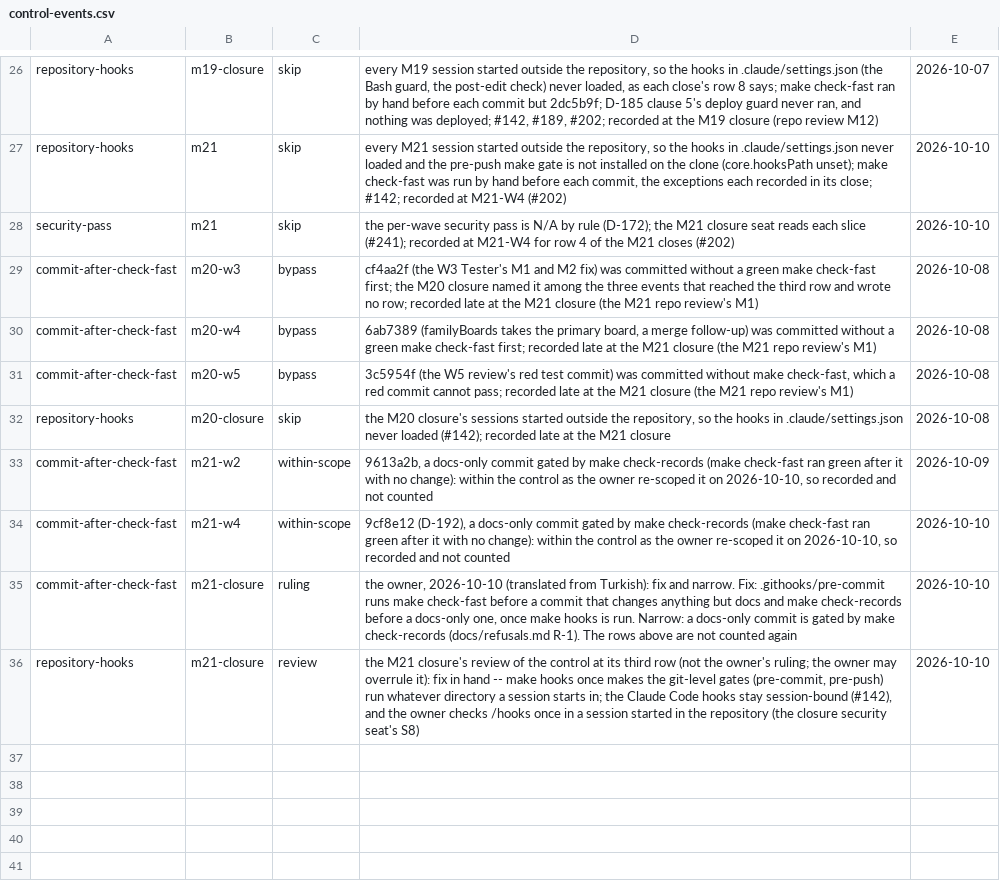
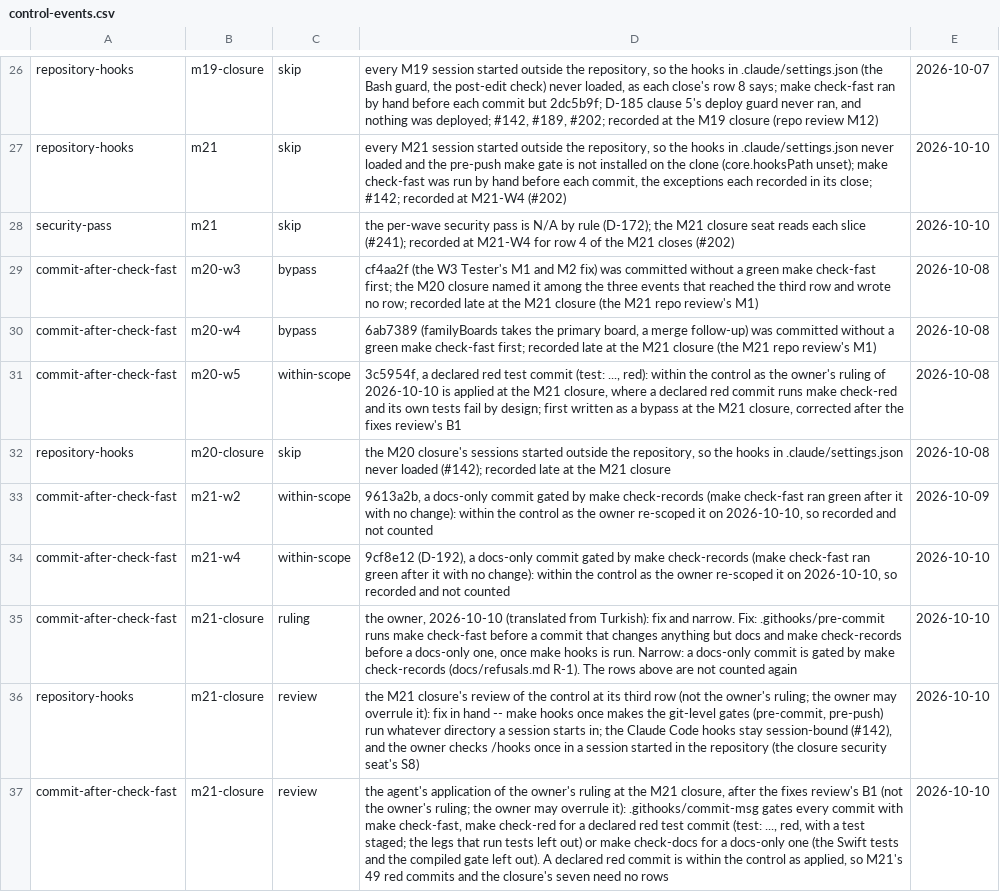
Before and after one commit to umutcanapaydin/Model_Ranking, a CSV file: docs/control-events.csv, drawn as a sheet; only a part is shown, gaps mark what is left out.

Commit message:
fix: the commit gate reads the subject: check-red for a declared red test commit, check-docs for a docs-only one, check-fast for the rest; both sides of a rename count -- the M21 closure fixes review's B1, M1, M2
- scripts/commit_gate.py names check-docs (every staged path docs-only), check-red (a test: subject that
  says red, with a test staged under tests/, ios/EngineTests/, ios/UITests/ or conformance/) or check-fast.
  It reads the index with --no-renames and the subject from the message file.
- scripts/check_fast.py --without drops check: prerequisites and fails on a name that is not one.
  make check-red = check-fast without test, swift-test, conformance and client-decls; make check-docs =
  check-fast without swift-test and client-decls, which read no Markdown (held by a test).
- make hooks, INSTALL.md, AGENTS.md and the runbook's v2 step 2 name the commit-msg gate and its three targets.
- docs/refusals.md R-1: its reason corrected (the Python legs do read Markdown), the red-commit scope added,
  and the scope marked as the agent's application of the owner's ruling, which the owner may overrule.
- The ledger: 3c5954f's row is within-scope (a declared red commit), and a review row records this
  application. The rename and HEAD's-copy tests' setups are corrected from the red commit (a missing docs/
  directory; the gate overwritten by the helper). The hook is the next commit (OWNER APPROVAL); make
  check-fast ran on the tree holding both.

GP-Agent: claude-code/local-lane
GP-Task: M21-closure

```diff
--- a/docs/control-events.csv
+++ b/docs/control-events.csv
@@ -30,3 +30,3 @@ commit-after-check-fast,m20-w3,bypass,"cf4aa2f (the W3 Tester's M1 and M2 fix) w
 commit-after-check-fast,m20-w4,bypass,"6ab7389 (familyBoards takes the primary board, a merge follow-up) was committed without a green make check-fast first; recorded late at the M21 closure (the M21 repo review's M1)",2026-10-08
-commit-after-check-fast,m20-w5,bypass,"3c5954f (the W5 review's red test commit) was committed without make check-fast, which a red commit cannot pass; recorded late at the M21 closure (the M21 repo review's M1)",2026-10-08
+commit-after-check-fast,m20-w5,within-scope,"3c5954f, a declared red test commit (test: ..., red): within the control as the owner's ruling of 2026-10-10 is applied at the M21 closure, where a declared red commit runs make check-red and its own tests fail by design; first written as a bypass at the M21 closure, corrected after the fixes review's B1",2026-10-08
 repository-hooks,m20-closure,skip,"the M20 closure's sessions started outside the repository, so the hooks in .claude/settings.json never loaded (#142); recorded late at the M21 closure",2026-10-08
@@ -36 +36,2 @@ commit-after-check-fast,m21-closure,ruling,"the owner, 2026-10-10 (translated fr
 repository-hooks,m21-closure,review,"the M21 closure's review of the control at its third row (not the owner's ruling; the owner may overrule it): fix in hand -- make hooks once makes the git-level gates (pre-commit, pre-push) run whatever directory a session starts in; the Claude Code hooks stay session-bound (#142), and the owner checks /hooks once in a session started in the repository (the closure security seat's S8)",2026-10-10
+commit-after-check-fast,m21-closure,review,"the agent's application of the owner's ruling at the M21 closure, after the fixes review's B1 (not the owner's ruling; the owner may overrule it): .githooks/commit-msg gates every commit with make check-fast, make check-red for a declared red test commit (test: ..., red, with a test staged; the legs that run tests left out) or make check-docs for a docs-only one (the Swift tests and the compiled gate left out). A declared red commit is within the control as applied, so M21's 49 red commits and the closure's seven need no rows",2026-10-10
```
Also changed, not shown: 9 other files.
